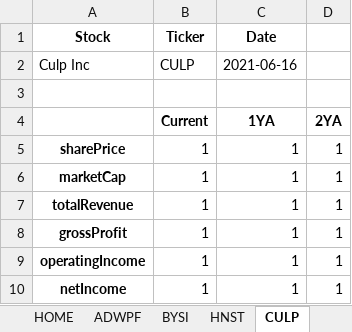
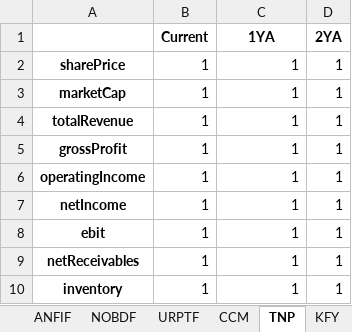
Before and after one commit to jackscochran/yahoo-finance-data-collecter, an Excel workbook: output/report.xlsx, sheet TNP, drawn as a sheet; only a part is shown; the shorter side is filled out with more unchanged rows; values as stored, in another font and other column widths than the file's, no borders; the diff names each change by its address in the sheet, - before the commit and + after, or states it on an @@ line.

```diff
--- a/output/report.xlsx (sheet TNP)
+++ b/output/report.xlsx (sheet TNP)
-sheet tab: HOME
+sheet tab: ANFIF
-sheet tab: ADWPF
+sheet tab: NOBDF
-sheet tab: BYSI
+sheet tab: URPTF
-sheet tab: HNST
+sheet tab: CCM
-sheet tab: CULP
+sheet tab: TNP
-row 1: Stock | Ticker | Date
-row 2: Culp Inc | CULP | 2021-06-16
-row 3: (empty)
```
Also changed, not shown: sheet Stocks Found, sheet ANFIF, sheet NOBDF, sheet URPTF, sheet CCM, sheet KFY, 1 more sheet, other sheet tabs, 7 other files.
